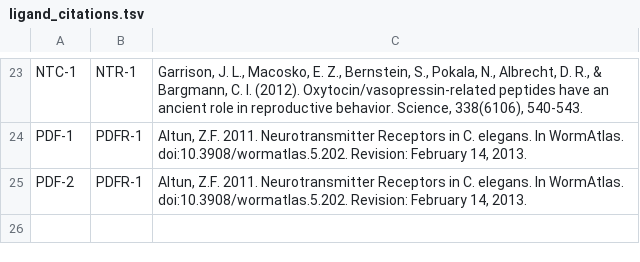
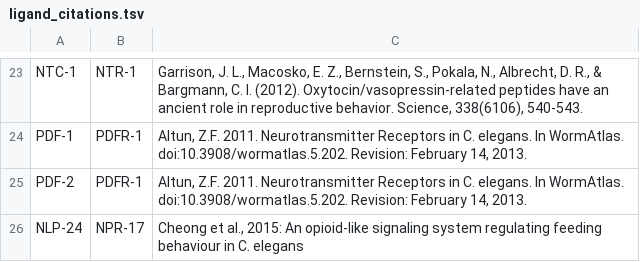
Before and after one commit to clbarnes/connectome_datashare, a TSV file: paper_data/ligand_citations.tsv, drawn as a sheet; only a part is shown, gaps mark what is left out; the diff names each change by its address in the sheet, - before the commit and + after, or states it on an @@ line.

```diff
--- a/paper_data/ligand_citations.tsv
+++ b/paper_data/ligand_citations.tsv
+row 26: NLP-24 | NPR-17 | Cheong et al., 2015: An opioid-like signaling system regulating feeding behaviour in C. elegans
```
Also changed, not shown: difference.csv, ma_exprs.csv, 4 other files.
